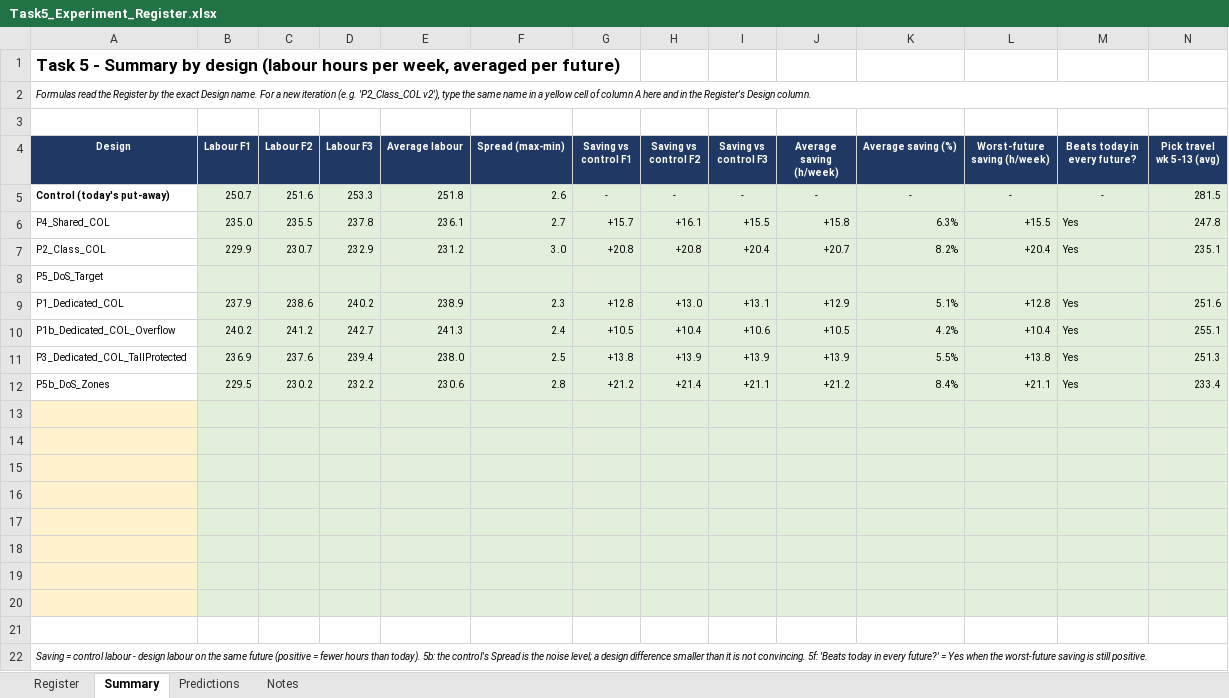
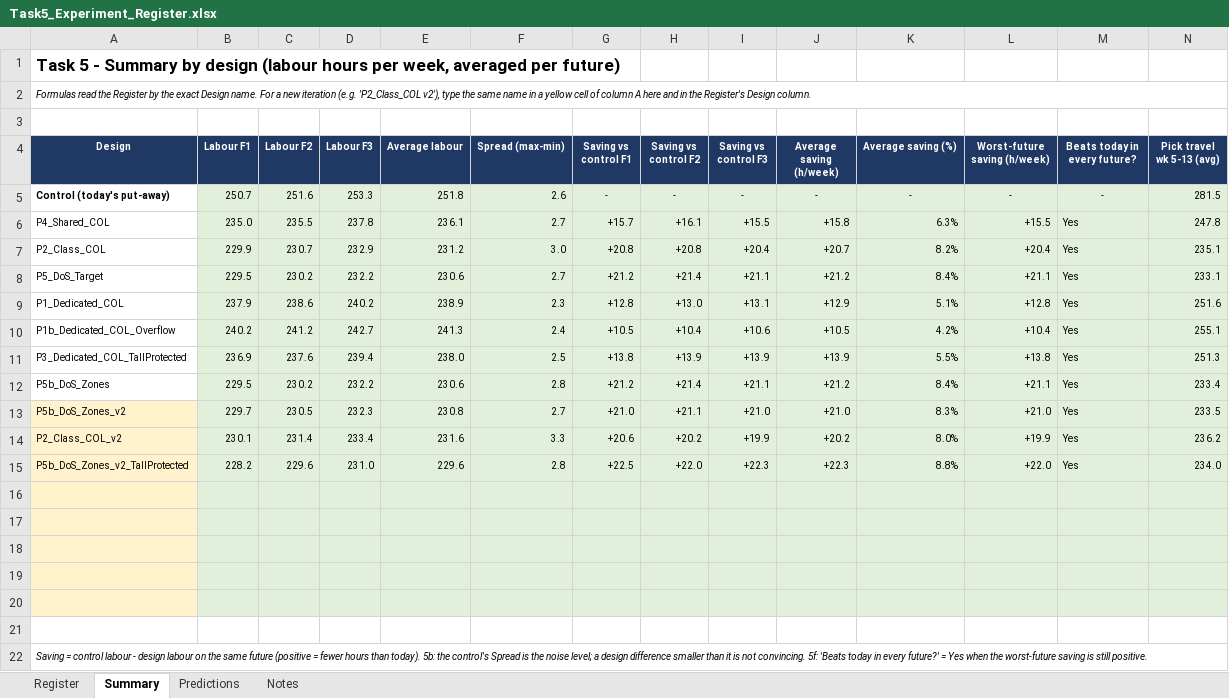
Before and after one commit to jackson-berbette/6335-CW3, an Excel workbook: Output/Task5/Task5_Experiment_Register.xlsx, sheet Summary, drawn as a sheet; only a part is shown; values as stored, in another font and other column widths than the file's, no borders; removed rows and columns are numbered as before the commit, all else as after; rows hold the shown columns only; the diff names each change by its address in the sheet, - before the commit and + after, or states it on an @@ line.

```diff
--- a/Output/Task5/Task5_Experiment_Register.xlsx (sheet Summary)
+++ b/Output/Task5/Task5_Experiment_Register.xlsx (sheet Summary)
-row 8: P5_DoS_Target
+row 8: P5_DoS_Target | 229.5 | 230.2 | 232.2 | 230.6 | 2.7 | +21.2 | +21.4 | +21.1 | +21.2 | 8.4% | +21.1 | Yes | 233.1
-row 13: (empty)
+row 13: P5b_DoS_Zones_v2 | 229.7 | 230.5 | 232.3 | 230.8 | 2.7 | +21.0 | +21.1 | +21.0 | +21.0 | 8.3% | +21.0 | Yes | 233.5
-row 14: (empty)
+row 14: P2_Class_COL_v2 | 230.1 | 231.4 | 233.4 | 231.6 | 3.3 | +20.6 | +20.2 | +19.9 | +20.2 | 8.0% | +19.9 | Yes | 236.2
-row 15: (empty)
+row 15: P5b_DoS_Zones_v2_TallProtected | 228.2 | 229.6 | 231.0 | 229.6 | 2.8 | +22.5 | +22.0 | +22.3 | +22.3 | 8.8% | +22.0 | Yes | 234.0
```
Also changed, not shown: sheet Register, sheet Predictions, 13 other files.
